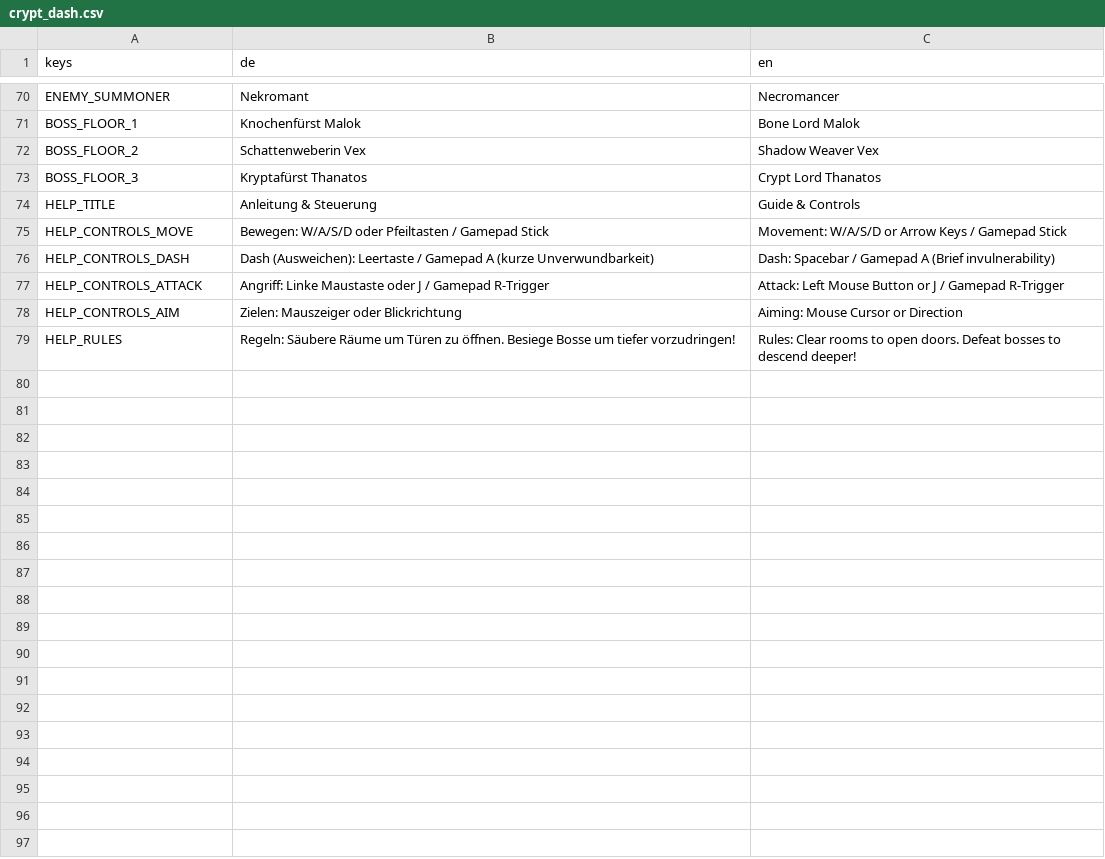
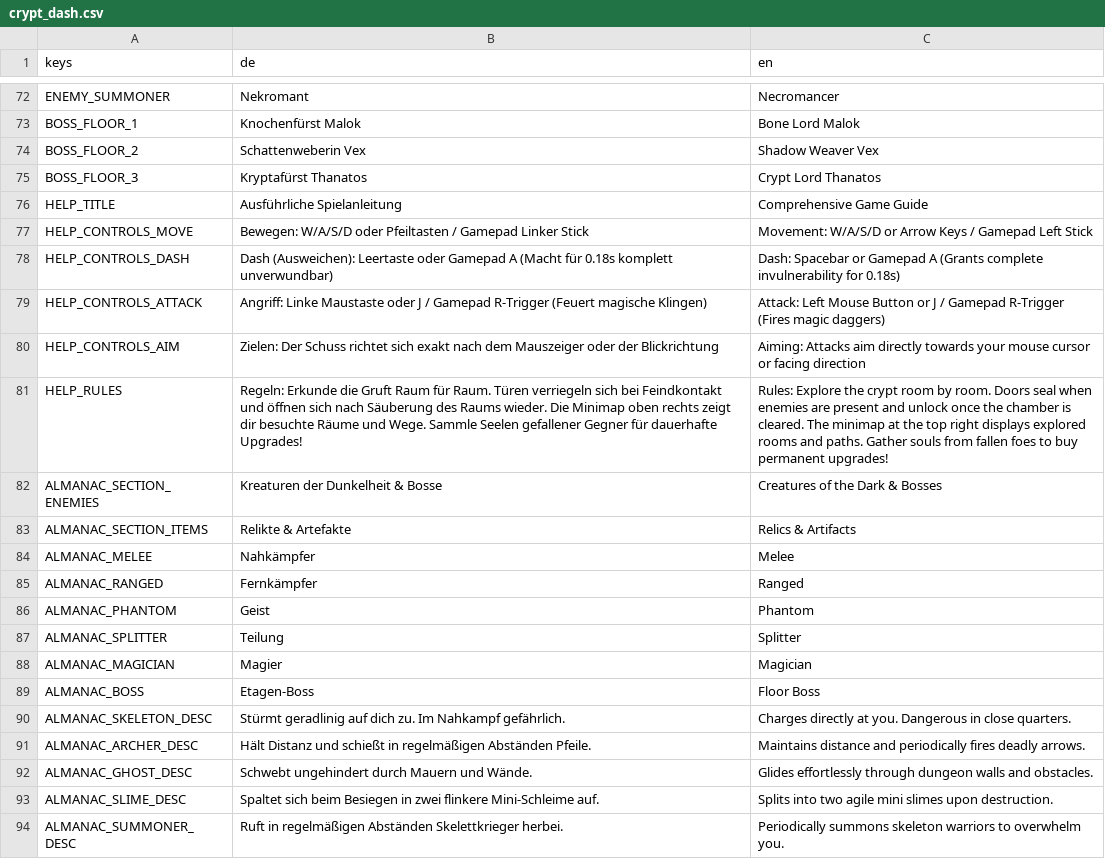
Before and after one commit to ChobitsChii/games, a CSV file: crypt_dash/i18n/crypt_dash.csv, drawn as a sheet; only a part is shown, gaps mark what is left out; the diff covers the shown part only.

Commit message:
feat(crypt_dash): add minimap, bestiary almanac, detailed guide and full pause freeze

```diff
--- a/crypt_dash/i18n/crypt_dash.csv
+++ b/crypt_dash/i18n/crypt_dash.csv
@@ -73,7 +75,20 @@ BOSS_FLOOR_2,Schattenweberin Vex,Shadow Weaver Vex
 BOSS_FLOOR_3,Kryptafürst Thanatos,Crypt Lord Thanatos
-HELP_TITLE,Anleitung & Steuerung,Guide & Controls
-HELP_CONTROLS_MOVE,Bewegen: W/A/S/D oder Pfeiltasten / Gamepad Stick,Movement: W/A/S/D or Arrow Keys / Gamepad Stick
-HELP_CONTROLS_DASH,Dash (Ausweichen): Leertaste / Gamepad A (kurze Unverwundbarkeit),Dash: Spacebar / Gamepad A (Brief invulnerability)
-HELP_CONTROLS_ATTACK,Angriff: Linke Maustaste oder J / Gamepad R-Trigger,Attack: Left Mouse Button or J / Gamepad R-Trigger
-HELP_CONTROLS_AIM,Zielen: Mauszeiger oder Blickrichtung,Aiming: Mouse Cursor or Direction
-HELP_RULES,Regeln: Säubere Räume um Türen zu öffnen. Besiege Bosse um tiefer vorzudringen!,Rules: Clear rooms to open doors. Defeat bosses to descend deeper!
+HELP_TITLE,Ausführliche Spielanleitung,Comprehensive Game Guide
+HELP_CONTROLS_MOVE,Bewegen: W/A/S/D oder Pfeiltasten / Gamepad Linker Stick,Movement: W/A/S/D or Arrow Keys / Gamepad Left Stick
+HELP_CONTROLS_DASH,Dash (Ausweichen): Leertaste oder Gamepad A (Macht für 0.18s komplett unverwundbar),Dash: Spacebar or Gamepad A (Grants complete invulnerability for 0.18s)
+HELP_CONTROLS_ATTACK,Angriff: Linke Maustaste oder J / Gamepad R-Trigger (Feuert magische Klingen),Attack: Left Mouse Button or J / Gamepad R-Trigger (Fires magic daggers)
+HELP_CONTROLS_AIM,Zielen: Der Schuss richtet sich exakt nach dem Mauszeiger oder der Blickrichtung,Aiming: Attacks aim directly towards your mouse cursor or facing direction
+HELP_RULES,Regeln: Erkunde die Gruft Raum für Raum. Türen verriegeln sich bei Feindkontakt und öffnen sich nach Säuberung des Raums wieder. Die Minimap oben rechts zeigt dir besuchte Räume und Wege. Sammle Seelen gefallener Gegner für dauerhafte Upgrades!,Rules: Explore the crypt room by room. Doors seal when enemies are present and unlock once the chamber is cleared. The minimap at the top right displays explored rooms and paths. Gather souls from fallen foes to buy permanent upgrades!
+ALMANAC_SECTION_ENEMIES,Kreaturen der Dunkelheit & Bosse,Creatures of the Dark & Bosses
+ALMANAC_SECTION_ITEMS,Relikte & Artefakte,Relics & Artifacts
+ALMANAC_MELEE,Nahkämpfer,Melee
+ALMANAC_RANGED,Fernkämpfer,Ranged
+ALMANAC_PHANTOM,Geist,Phantom
+ALMANAC_SPLITTER,Teilung,Splitter
+ALMANAC_MAGICIAN,Magier,Magician
+ALMANAC_BOSS,Etagen-Boss,Floor Boss
+ALMANAC_SKELETON_DESC,Stürmt geradlinig auf dich zu. Im Nahkampf gefährlich.,Charges directly at you. Dangerous in close quarters.
+ALMANAC_ARCHER_DESC,Hält Distanz und schießt in regelmäßigen Abständen Pfeile.,Maintains distance and periodically fires deadly arrows.
+ALMANAC_GHOST_DESC,Schwebt ungehindert durch Mauern und Wände.,Glides effortlessly through dungeon walls and obstacles.
+ALMANAC_SLIME_DESC,Spaltet sich beim Besiegen in zwei flinkere Mini-Schleime auf.,Splits into two agile mini slimes upon destruction.
+ALMANAC_SUMMONER_DESC,Ruft in regelmäßigen Abständen Skelettkrieger herbei.,Periodically summons skeleton warriors to overwhelm you.
```
Also changed, not shown: 10 added rows and 2 edited cells elsewhere in this file, 11 other files.
